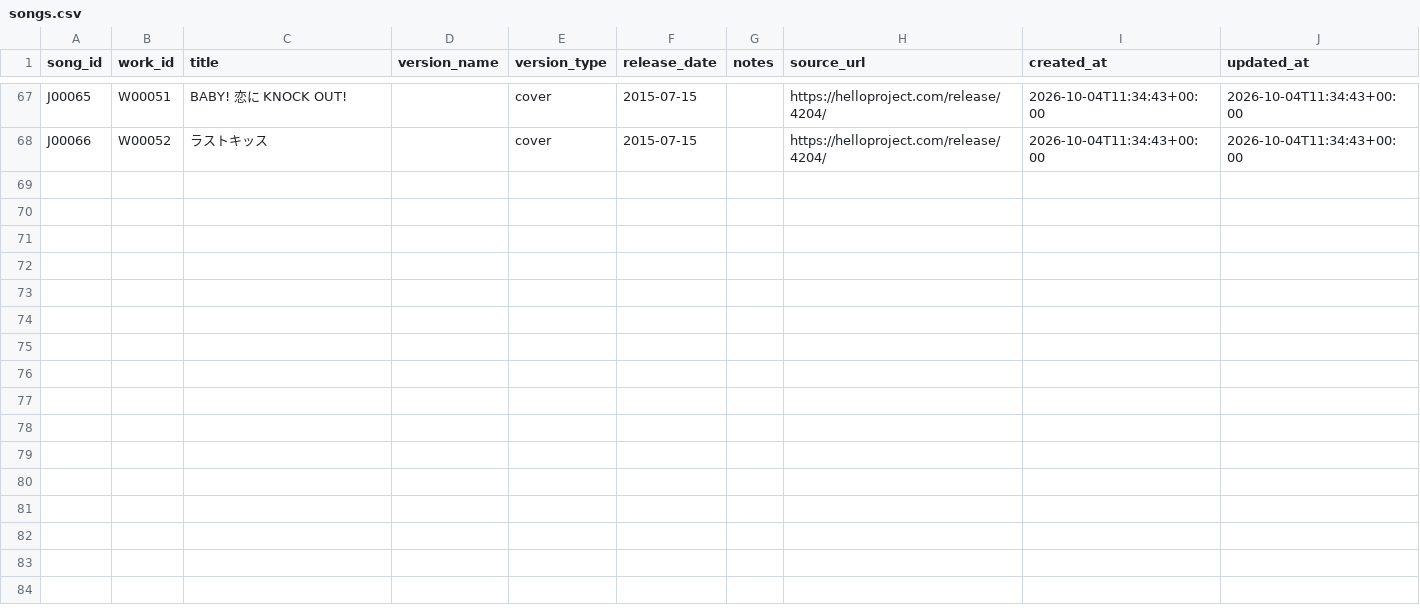
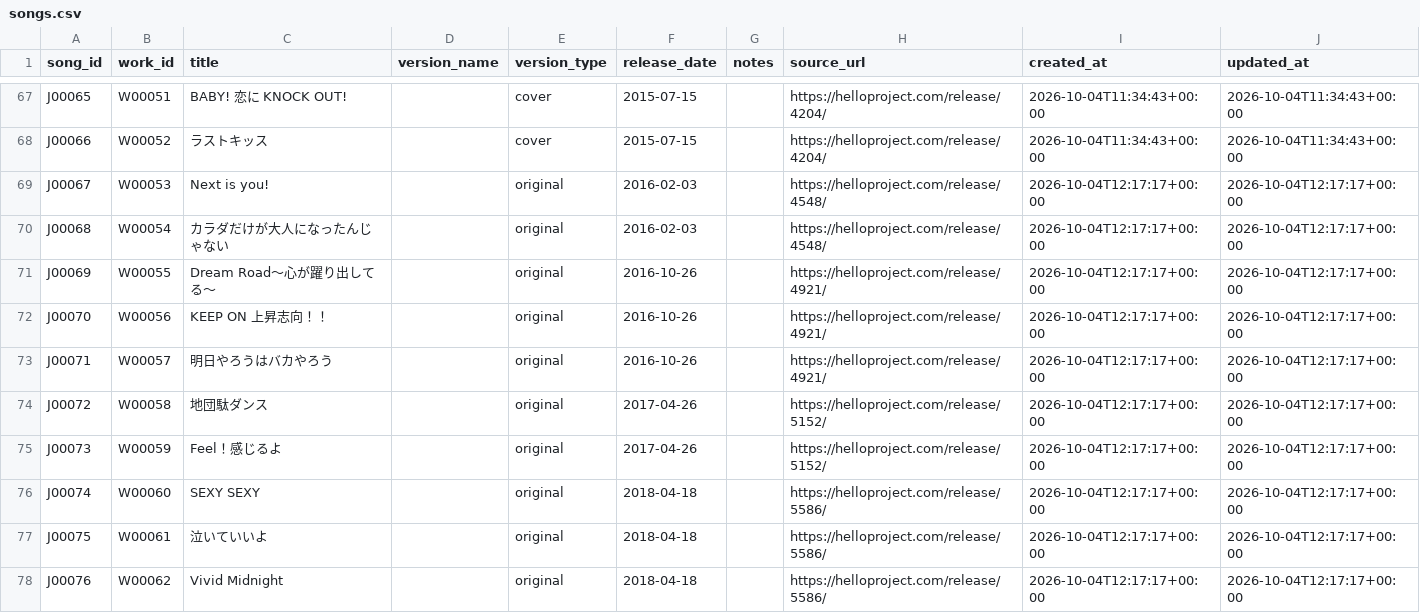
Before and after one commit to YutoSuga/helloproject-song-data, a CSV file: data/songs.csv, drawn as a sheet; only a part is shown, gaps mark what is left out; the diff names each change by its address in the sheet, - before the commit and + after, or states it on an @@ line.

```diff
--- a/data/songs.csv
+++ b/data/songs.csv
+row 69: J00067 | W00053 | Next is you! |  | original | 2016-02-03 |  | https://helloproject.com/release/4548/ | 2026-10-04T12:17:17+00:00 | 2026-10-04T12:17:17+00:00
+row 70: J00068 | W00054 | カラダだけが大人になったんじゃない |  | original | 2016-02-03 |  | https://helloproject.com/release/4548/ | 2026-10-04T12:17:17+00:00 | 2026-10-04T12:17:17+00:00
+row 71: J00069 | W00055 | Dream Road〜心が躍り出してる〜 |  | original | 2016-10-26 |  | https://helloproject.com/release/4921/ | 2026-10-04T12:17:17+00:00 | 2026-10-04T12:17:17+00:00
+row 72: J00070 | W00056 | KEEP ON 上昇志向！！ |  | original | 2016-10-26 |  | https://helloproject.com/release/4921/ | 2026-10-04T12:17:17+00:00 | 2026-10-04T12:17:17+00:00
+row 73: J00071 | W00057 | 明日やろうはバカやろう |  | original | 2016-10-26 |  | https://helloproject.com/release/4921/ | 2026-10-04T12:17:17+00:00 | 2026-10-04T12:17:17+00:00
+row 74: J00072 | W00058 | 地団駄ダンス |  | original | 2017-04-26 |  | https://helloproject.com/release/5152/ | 2026-10-04T12:17:17+00:00 | 2026-10-04T12:17:17+00:00
+row 75: J00073 | W00059 | Feel！感じるよ |  | original | 2017-04-26 |  | https://helloproject.com/release/5152/ | 2026-10-04T12:17:17+00:00 | 2026-10-04T12:17:17+00:00
+row 76: J00074 | W00060 | SEXY SEXY |  | original | 2018-04-18 |  | https://helloproject.com/release/5586/ | 2026-10-04T12:17:17+00:00 | 2026-10-04T12:17:17+00:00
+row 77: J00075 | W00061 | 泣いていいよ |  | original | 2018-04-18 |  | https://helloproject.com/release/5586/ | 2026-10-04T12:17:17+00:00 | 2026-10-04T12:17:17+00:00
+row 78: J00076 | W00062 | Vivid Midnight |  | original | 2018-04-18 |  | https://helloproject.com/release/5586/ | 2026-10-04T12:17:17+00:00 | 2026-10-04T12:17:17+00:00
```
Also changed, not shown: data/creators.csv, data/release_tracks.csv, 7 other files.
